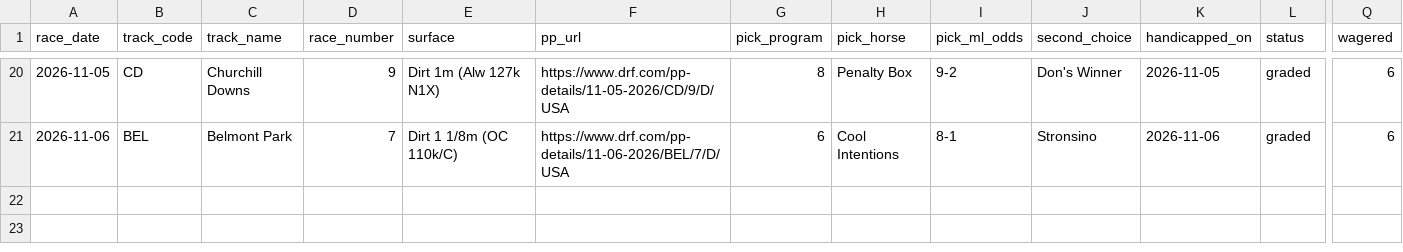
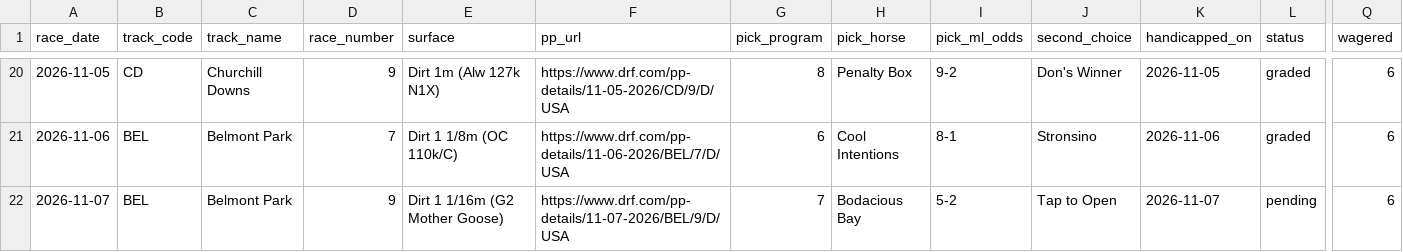
Before and after one commit to msvolos/WinnersGalore, a CSV file: ledger.csv, drawn as a sheet; only a part is shown, gaps mark what is left out; rows hold the shown columns only; the diff names each change by its address in the sheet, - before the commit and + after, or states it on an @@ line.

```diff
--- a/ledger.csv
+++ b/ledger.csv
+row 22: 2026-11-07 | BEL | Belmont Park | 9 | Dirt 1 1/16m (G2 Mother Goose) | https://www.drf.com/pp-details/11-07-2026/BEL/9/D/USA | 7 | Bodacious Bay | 5-2 | Tap to Open | 2026-11-07 | pending | 6
```
Also changed, not shown: 25 other files.
